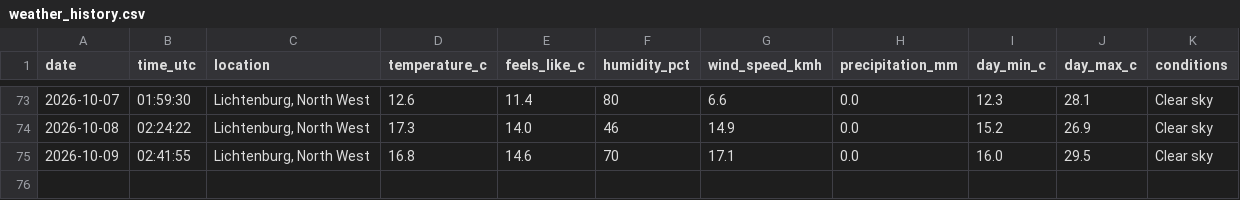
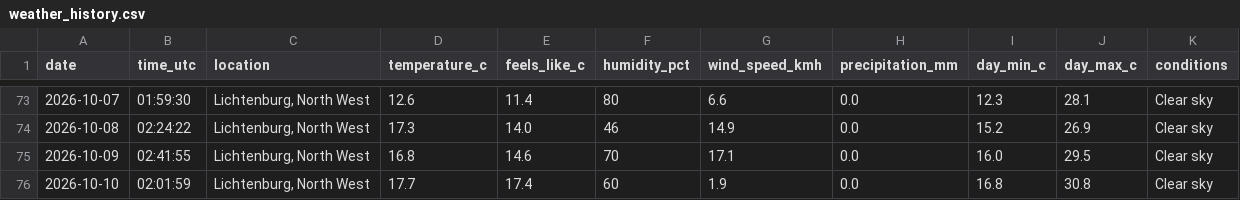
Before and after one commit to EduanLeighton/weather-logger, a CSV file: data/weather_history.csv, drawn as a sheet; only a part is shown, gaps mark what is left out.

Commit message:
Daily weather update: 2026-10-10

```diff
--- a/data/weather_history.csv
+++ b/data/weather_history.csv
@@ -75 +75,2 @@ date,time_utc,location,temperature_c,feels_like_c,humidity_pct,wind_speed_kmh,pr
 2026-10-09,02:41:55,"Lichtenburg, North West",16.8,14.6,70,17.1,0.0,16.0,29.5,Clear sky
+2026-10-10,02:01:59,"Lichtenburg, North West",17.7,17.4,60,1.9,0.0,16.8,30.8,Clear sky
```
Also changed, not shown: data/predictions.csv, 2 other files.
